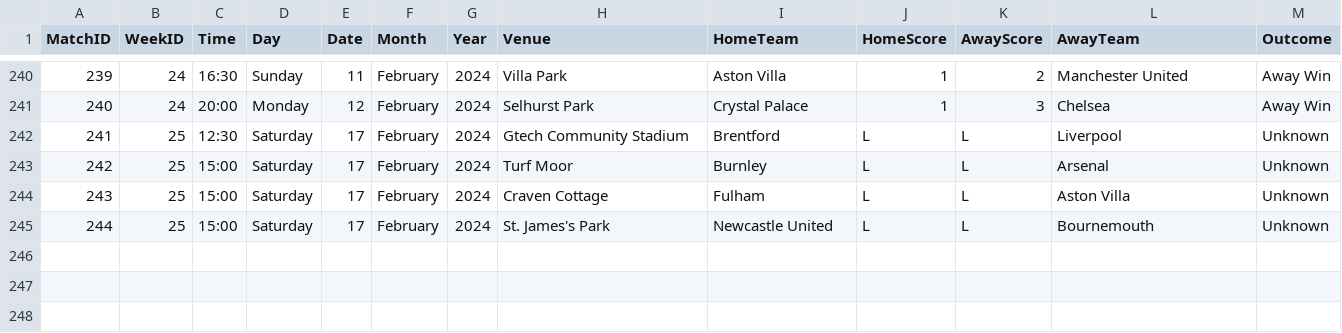
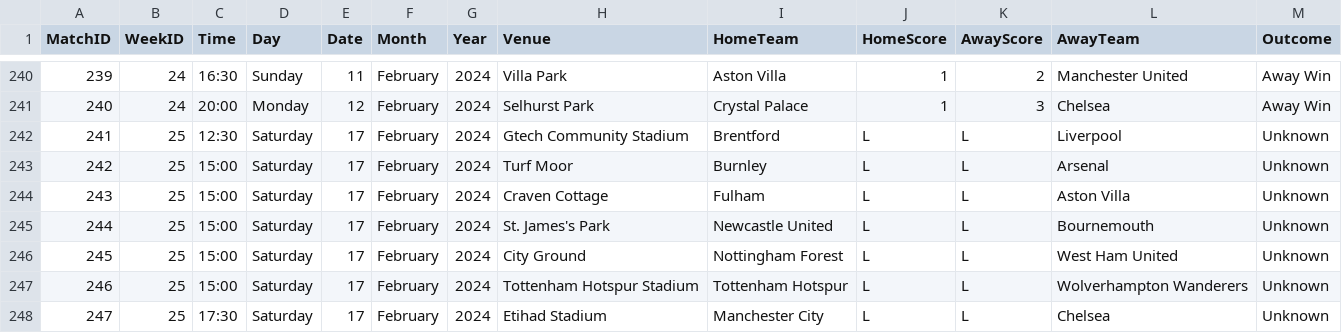
Before and after one commit to plcr9/Prem20232024, a CSV file: lib/Prem20232024Results.csv, drawn as a sheet; only a part is shown, gaps mark what is left out.

Commit message:
Update Prem20232024Results.csv

```diff
--- a/lib/Prem20232024Results.csv
+++ b/lib/Prem20232024Results.csv
@@ -245 +245,4 @@
 244,25,15:00,Saturday,17,February,2024,St. James's Park,Newcastle United,L,L,Bournemouth,Unknown
+245,25,15:00,Saturday,17,February,2024,City Ground,Nottingham Forest,L,L,West Ham United,Unknown
+246,25,15:00,Saturday,17,February,2024,Tottenham Hotspur Stadium,Tottenham Hotspur,L,L,Wolverhampton Wanderers,Unknown
+247,25,17:30,Saturday,17,February,2024,Etihad Stadium,Manchester City,L,L,Chelsea,Unknown
```
